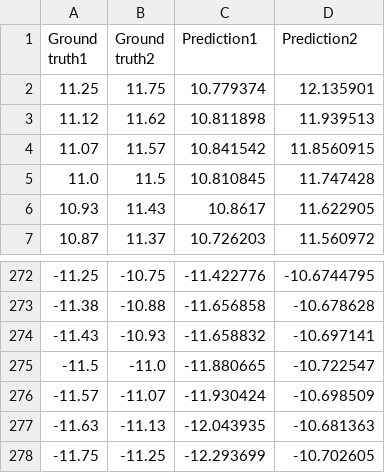
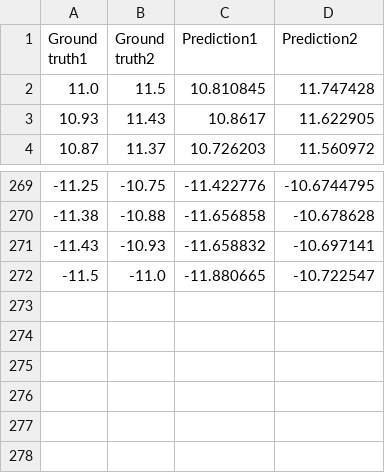
Before and after one commit to THPCILab/DMNN, a CSV file: Fig_data/fig4f_TwoTargets_3Freqs.csv, drawn as a sheet; only a part is shown, gaps mark what is left out; the diff names each change by its address in the sheet, - before the commit and + after, or states it on an @@ line.

```diff
--- a/Fig_data/fig4f_TwoTargets_3Freqs.csv
+++ b/Fig_data/fig4f_TwoTargets_3Freqs.csv
-row 2: 11.25 | 11.75 | 10.779374 | 12.135901
-row 3: 11.12 | 11.62 | 10.811898 | 11.939513
-row 4: 11.07 | 11.57 | 10.841542 | 11.8560915
-row 276: -11.57 | -11.07 | -11.930424 | -10.698509
-row 277: -11.63 | -11.13 | -12.043935 | -10.681363
-row 278: -11.75 | -11.25 | -12.293699 | -10.702605
```
Also changed, not shown: Fig_data/fig3f_SingleTarget.csv, Fig_data/fig3f_TwoTargets.csv, 9 other files.
